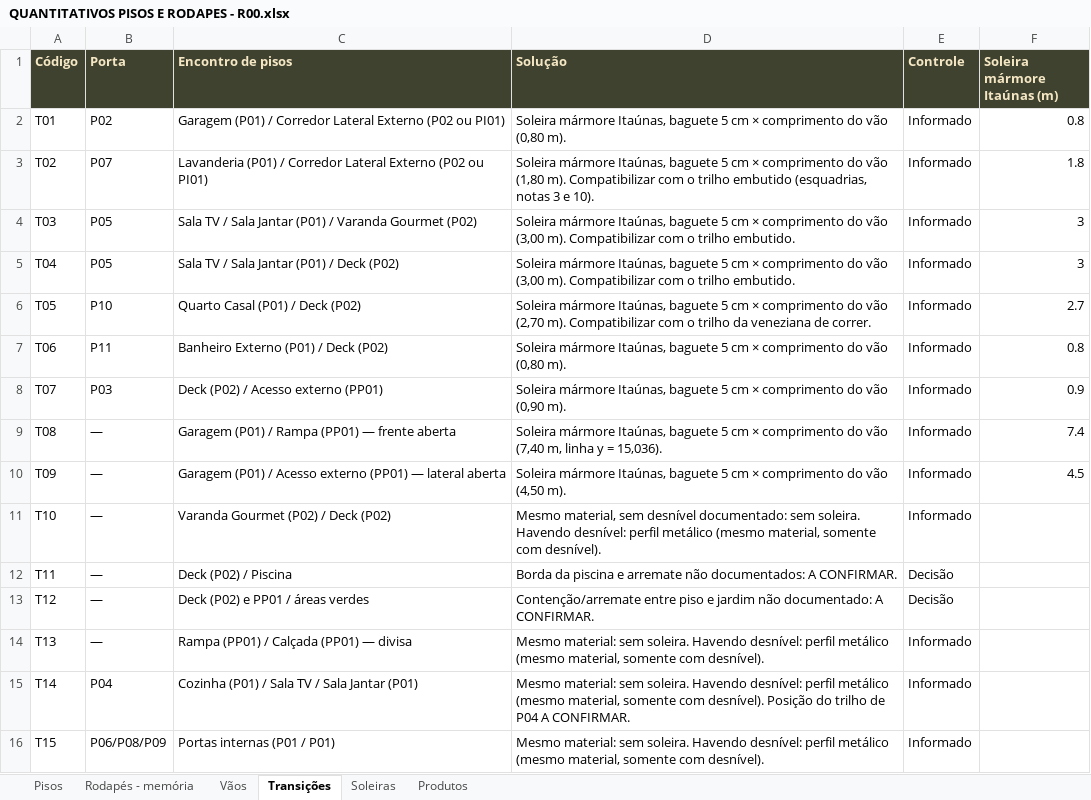
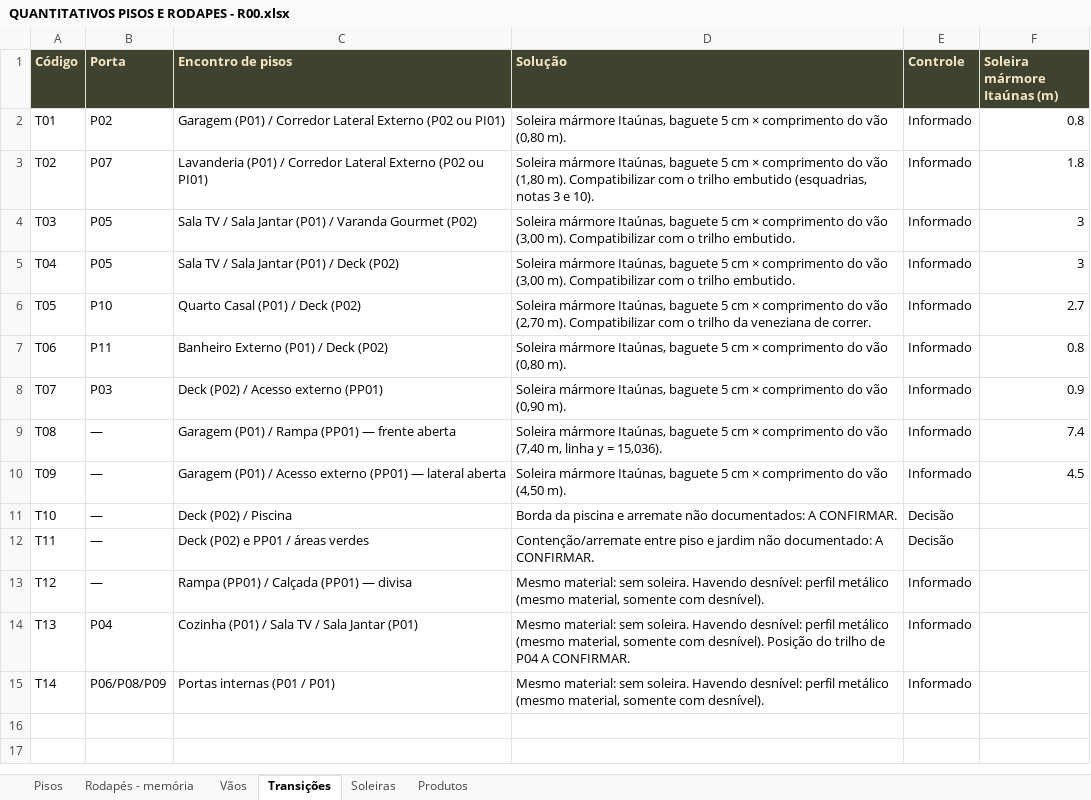
Before and after one commit to liidibarbosa-cmd/IC, an Excel workbook: caderno/quantitativos/QUANTITATIVOS PISOS E RODAPES - R00.xlsx, sheet Transições, drawn as a sheet; values as stored, in another font and other column widths than the file's, no borders; the diff names each change by its address in the sheet, - before the commit and + after, or states it on an @@ line.

```diff
--- a/caderno/quantitativos/QUANTITATIVOS PISOS E RODAPES - R00.xlsx (sheet Transições)
+++ b/caderno/quantitativos/QUANTITATIVOS PISOS E RODAPES - R00.xlsx (sheet Transições)
-C11 (Encontro de pisos): Varanda Gourmet (P02) / Deck (P02)
+C11 (Encontro de pisos): Deck (P02) / Piscina
-D11 (Solução): Mesmo material, sem desnível documentado: sem soleira. Havendo desnível: perfil metálico (mesmo material, somente com desnível).
+D11 (Solução): Borda da piscina e arremate não documentados: A CONFIRMAR.
-E11 (Controle): Informado
+E11 (Controle): Decisão
-C12 (Encontro de pisos): Deck (P02) / Piscina
+C12 (Encontro de pisos): Deck (P02) e PP01 / áreas verdes
-D12 (Solução): Borda da piscina e arremate não documentados: A CONFIRMAR.
+D12 (Solução): Contenção/arremate entre piso e jardim não documentado: A CONFIRMAR.
-C13 (Encontro de pisos): Deck (P02) e PP01 / áreas verdes
+C13 (Encontro de pisos): Rampa (PP01) / Calçada (PP01) — divisa
-D13 (Solução): Contenção/arremate entre piso e jardim não documentado: A CONFIRMAR.
+D13 (Solução): Mesmo material: sem soleira. Havendo desnível: perfil metálico (mesmo material, somente com desnível).
-E13 (Controle): Decisão
+E13 (Controle): Informado
-B14 (Porta): —
+B14 (Porta): P04
-C14 (Encontro de pisos): Rampa (PP01) / Calçada (PP01) — divisa
+C14 (Encontro de pisos): Cozinha (P01) / Sala TV / Sala Jantar (P01)
-D14 (Solução): …com desnível).
+D14 (Solução): …com desnível). Posição do trilho de P04 A CONFIRMAR.
-B15 (Porta): P04
+B15 (Porta): P06/P08/P09
-C15 (Encontro de pisos): Cozinha (P01) / Sala TV / Sala Jantar (P01)
+C15 (Encontro de pisos): Portas internas (P01 / P01)
-D15 (Solução): …com desnível). Posição do trilho de P04 A CONFIRMAR.
+D15 (Solução): …com desnível).
-row 16: T15 | P06/P08/P09 | Portas internas (P01 / P01) | Mesmo material: sem soleira. Havendo desnível: perfil metálico (mesmo material, somente com desnível). | Informado
```
Also changed, not shown: 13 other files.
